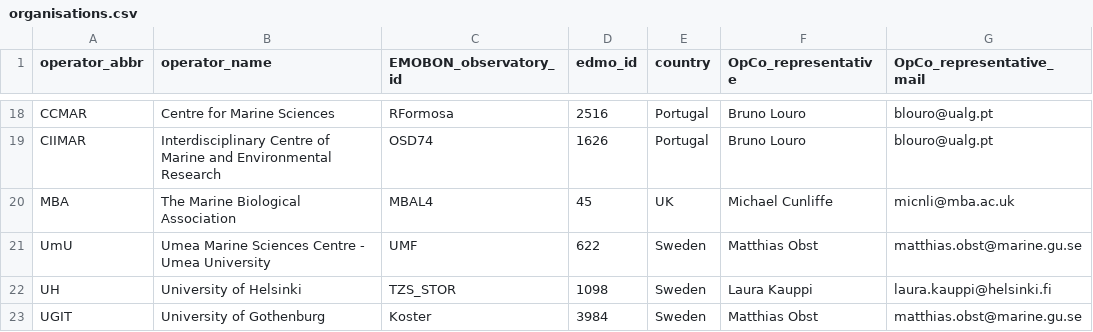
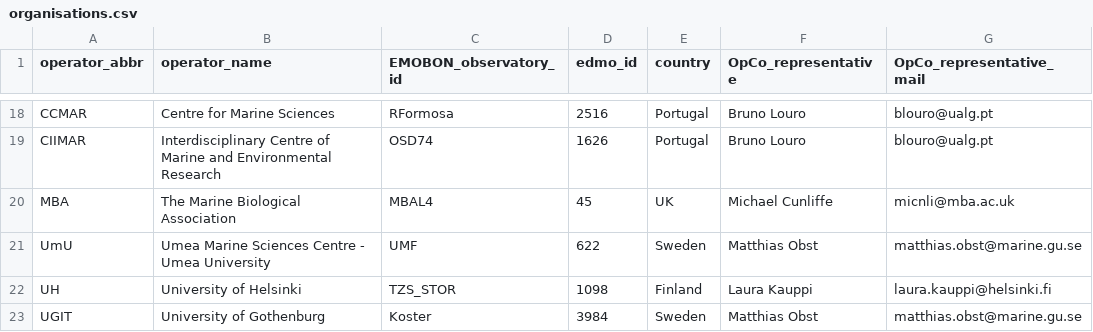
Before and after one commit to emo-bon/governance-crate, a CSV file: organisations.csv, drawn as a sheet; only a part is shown, gaps mark what is left out.

Commit message:
Update organisations.csv
corrected country finland

```diff
--- a/organisations.csv
+++ b/organisations.csv
@@ -21,3 +21,3 @@ MBA,The Marine Biological Association,MBAL4,45,UK,Michael Cunliffe,micnli@mba.ac
 UmU,Umea Marine Sciences Centre - Umea University,UMF,622,Sweden,Matthias Obst,matthias.obst@marine.gu.se
-UH,University of Helsinki,TZS_STOR,1098,Sweden,Laura Kauppi,laura.kauppi@helsinki.fi
+UH,University of Helsinki,TZS_STOR,1098,Finland,Laura Kauppi,laura.kauppi@helsinki.fi
 UGIT,University of Gothenburg,Koster,3984,Sweden,Matthias Obst,matthias.obst@marine.gu.se
```
